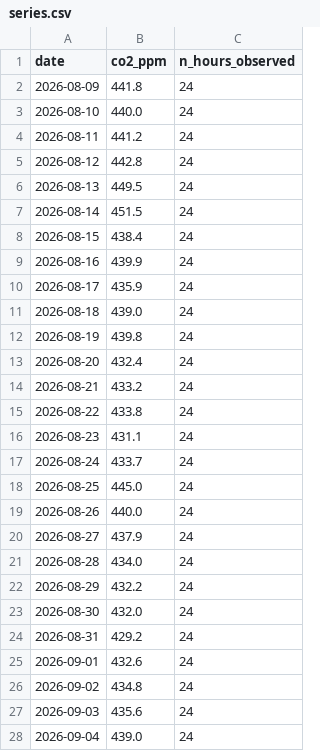
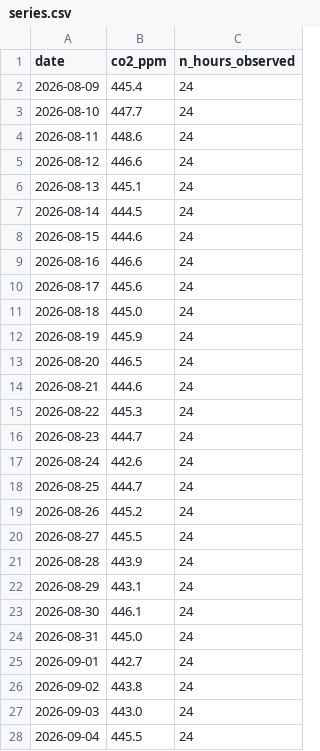
Before and after one commit to jaures-BUSINESS-INTELLIGENCE/time-series, a CSV file: data/series.csv, drawn as a sheet; only a part is shown; the diff covers the shown part only.

```diff
--- a/data/series.csv
+++ b/data/series.csv
@@ -1,28 +1,28 @@
 date,co2_ppm,n_hours_observed
-2026-08-09,441.8,24
-2026-08-10,440.0,24
-2026-08-11,441.2,24
-2026-08-12,442.8,24
-2026-08-13,449.5,24
-2026-08-14,451.5,24
-2026-08-15,438.4,24
-2026-08-16,439.9,24
-2026-08-17,435.9,24
-2026-08-18,439.0,24
-2026-08-19,439.8,24
-2026-08-20,432.4,24
-2026-08-21,433.2,24
-2026-08-22,433.8,24
-2026-08-23,431.1,24
-2026-08-24,433.7,24
-2026-08-25,445.0,24
-2026-08-26,440.0,24
-2026-08-27,437.9,24
-2026-08-28,434.0,24
-2026-08-29,432.2,24
-2026-08-30,432.0,24
-2026-08-31,429.2,24
-2026-09-01,432.6,24
-2026-09-02,434.8,24
-2026-09-03,435.6,24
-2026-09-04,439.0,24
+2026-08-09,445.4,24
+2026-08-10,447.7,24
+2026-08-11,448.6,24
+2026-08-12,446.6,24
+2026-08-13,445.1,24
+2026-08-14,444.5,24
+2026-08-15,444.6,24
+2026-08-16,446.6,24
+2026-08-17,445.6,24
+2026-08-18,445.0,24
+2026-08-19,445.9,24
+2026-08-20,446.5,24
+2026-08-21,444.6,24
+2026-08-22,445.3,24
+2026-08-23,444.7,24
+2026-08-24,442.6,24
+2026-08-25,444.7,24
+2026-08-26,445.2,24
+2026-08-27,445.5,24
+2026-08-28,443.9,24
+2026-08-29,443.1,24
+2026-08-30,446.1,24
+2026-08-31,445.0,24
+2026-09-01,442.7,24
+2026-09-02,443.8,24
+2026-09-03,443.0,24
+2026-09-04,445.5,24
```
Also changed, not shown: 63 edited cells elsewhere in this file, 1 other file.
